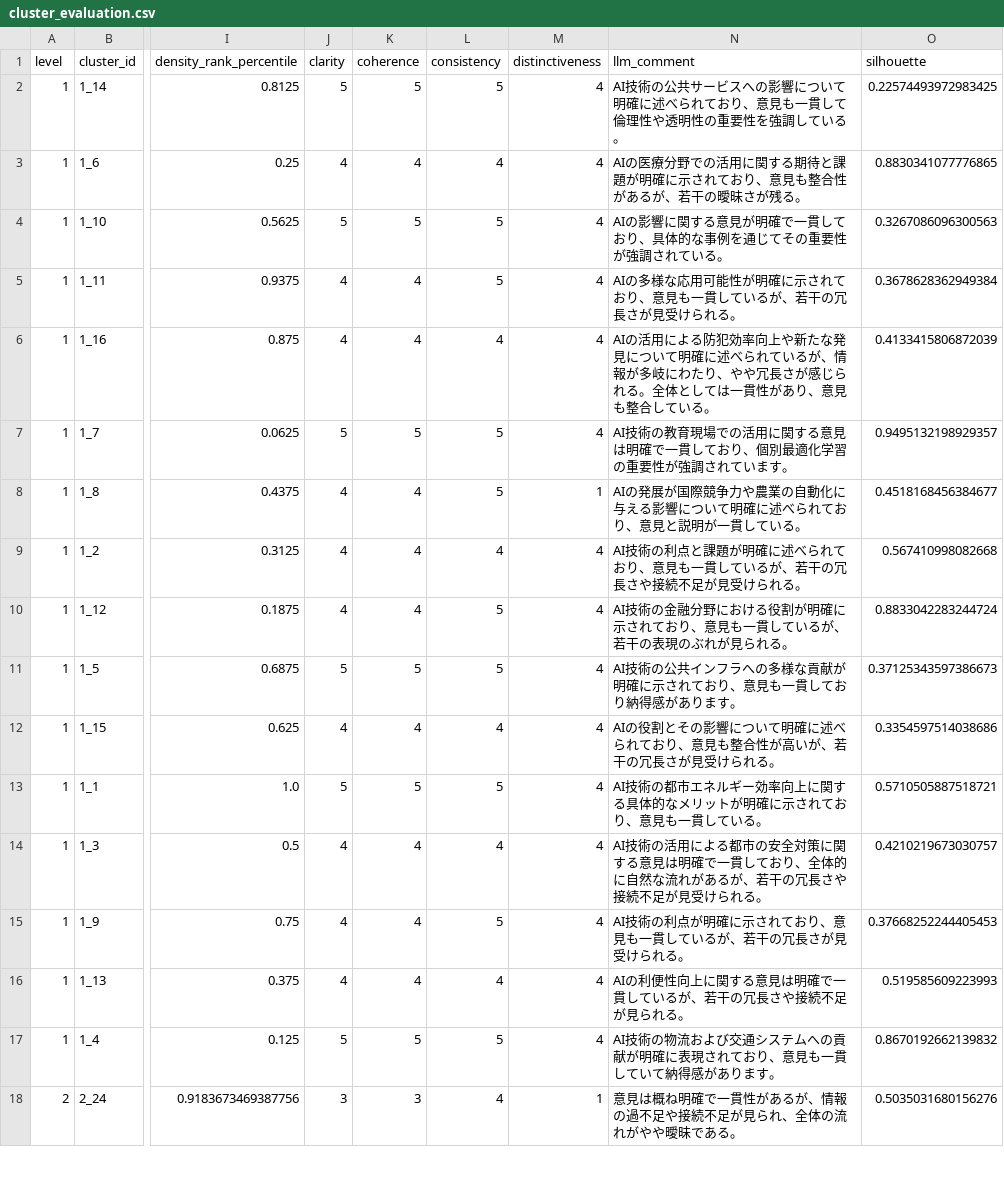
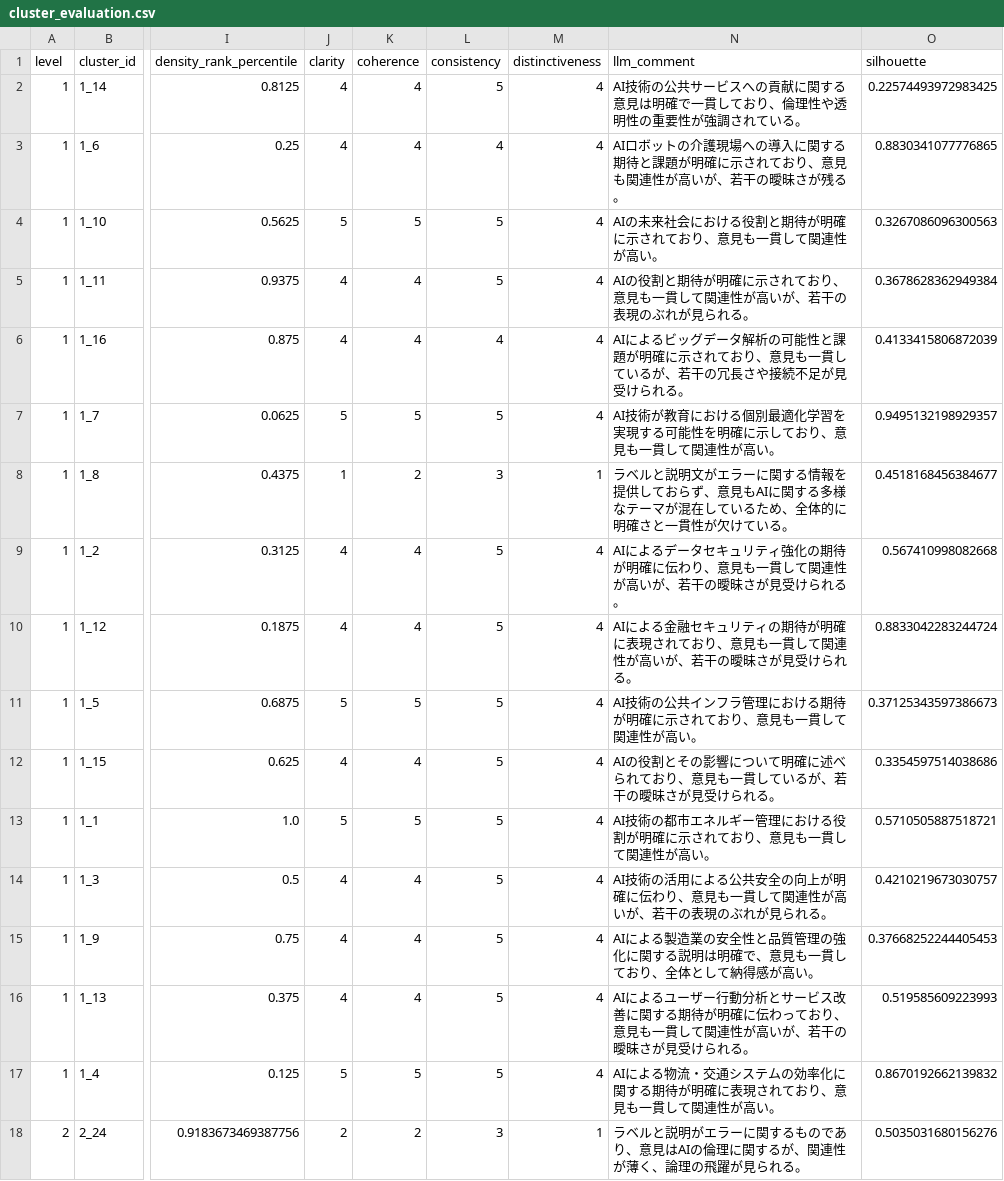
Before and after one commit to take365/take365.github.io, a CSV file: evaluation/5/cluster_evaluation.csv, drawn as a sheet; only a part is shown, gaps mark what is left out; the diff covers the shown part only; the diff names each change by its address in the sheet, - before the commit and + after, or states it on an @@ line.

```diff
--- a/evaluation/5/cluster_evaluation.csv
+++ b/evaluation/5/cluster_evaluation.csv
-J2 (clarity): 5
+J2 (clarity): 4
-K2 (coherence): 5
+K2 (coherence): 4
-N2 (llm_comment): …ビスへの影響について明確に述べられており、意見も一貫して倫理性や透明性の重要性を強調している。
+N2 (llm_comment): …ビスへの貢献に関する意見は明確で一貫しており、倫理性や透明性の重要性が強調されている。
-N3 (llm_comment): AIの医療分野での活用に関する期待と課題が明確に示されており、意見も整合性があるが、若干…
+N3 (llm_comment): AIロボットの介護現場への導入に関する期待と課題が明確に示されており、意見も関連性が高いが、若干…
-N4 (llm_comment): AIの影響に関する意見が明確で一貫しており、具体的な事例を通じてその重要性が強調されている。
+N4 (llm_comment): AIの未来社会における役割と期待が明確に示されており、意見も一貫して関連性が高い。
-N5 (llm_comment): AIの多様な応用可能性が明確に示されており、意見も一貫しているが、若干の冗長さが見受けられる。
+N5 (llm_comment): AIの役割と期待が明確に示されており、意見も一貫して関連性が高いが、若干の表現のぶれが見られる。
-N6 (llm_comment): AIの活用による防犯効率向上や新たな発見について明確に述べられているが、情報が多岐にわたり、やや冗長さが感じられる。全体としては一貫性があり、意見も整合している。
+N6 (llm_comment): AIによるビッグデータ解析の可能性と課題が明確に示されており、意見も一貫しているが、若干の冗長さや接続不足が見受けられる。
-N7 (llm_comment): AI技術の教育現場での活用に関する意見は明確で一貫しており、個別最適化学習の重要性が強調されています。
+N7 (llm_comment): AI技術が教育における個別最適化学習を実現する可能性を明確に示しており、意見も一貫して関連性が高い。
-J8 (clarity): 4
+J8 (clarity): 1
-K8 (coherence): 4
+K8 (coherence): 2
-L8 (consistency): 5
+L8 (consistency): 3
-N8 (llm_comment): AIの発展が国際競争力や農業の自動化に与える影響について明確に述べられており、意見と説明が一貫している。
+N8 (llm_comment): ラベルと説明文がエラーに関する情報を提供しておらず、意見もAIに関する多様なテーマが混在しているため、全体的に明確さと一貫性が欠けている。
-L9 (consistency): 4
+L9 (consistency): 5
-N9 (llm_comment): AI技術の利点と課題が明確に述べられており、意見も一貫しているが、若干の冗長さや接続不足が見受け…
+N9 (llm_comment): AIによるデータセキュリティ強化の期待が明確に伝わり、意見も一貫して関連性が高いが、若干の曖昧さが見受け…
-N10 (llm_comment): AI技術の金融分野における役割が明確に示されており、意見も一貫しているが、若干の表現のぶれが見られる。
+N10 (llm_comment): AIによる金融セキュリティの期待が明確に表現されており、意見も一貫して関連性が高いが、若干の曖昧さが見受けられる。
-N11 (llm_comment): …インフラへの多様な貢献が明確に示されており、意見も一貫しており納得感があります。
+N11 (llm_comment): …インフラ管理における期待が明確に示されており、意見も一貫して関連性が高い。
-L12 (consistency): 4
+L12 (consistency): 5
-N12 (llm_comment): …、意見も整合性が高いが、若干の冗長さが見受…
+N12 (llm_comment): …、意見も一貫しているが、若干の曖昧さが見受…
-N13 (llm_comment): …ネルギー効率向上に関する具体的なメリットが明確に示されており、意見も一貫している。
+N13 (llm_comment): …ネルギー管理における役割が明確に示されており、意見も一貫して関連性が高い。
-L14 (consistency): 4
+L14 (consistency): 5
-N14 (llm_comment): …用による都市の安全対策に関する意見は明確で一貫しており、全体的に自然な流れがあるが、若干の冗長さや接続不足が見受けられる。
+N14 (llm_comment): …用による公共安全の向上が明確に伝わり、意見も一貫して関連性が高いが、若干の表現のぶれが見られる。
-N15 (llm_comment): AI技術の利点が明確に示されており、意見も一貫しているが、若干の冗長さが見受けられる。
+N15 (llm_comment): AIによる製造業の安全性と品質管理の強化に関する説明は明確で、意見も一貫しており、全体として納得感が高い。
-L16 (consistency): 4
+L16 (consistency): 5
-N16 (llm_comment): AIの利便性向上に関する意見は明確で一貫しているが、若干の冗長さや接続不足が見られる。
+N16 (llm_comment): AIによるユーザー行動分析とサービス改善に関する期待が明確に伝わっており、意見も一貫して関連性が高いが、若干の曖昧さが見受けられる。
-N17 (llm_comment): AI技術の物流および交通システムへの貢献が明確に表現されており、意見も一貫していて納得感があります。
+N17 (llm_comment): AIによる物流・交通システムの効率化に関する期待が明確に表現されており、意見も一貫して関連性が高い。
-J18 (clarity): 3
+J18 (clarity): 2
-K18 (coherence): 3
+K18 (coherence): 2
-L18 (consistency): 4
+L18 (consistency): 3
-N18 (llm_comment): 意見は概ね明確で一貫性があるが、情報の過不足や接続不足が見られ、全体の流れがやや曖昧である。
+N18 (llm_comment): ラベルと説明がエラーに関するものであり、意見はAIの倫理に関するが、関連性が薄く、論理の飛躍が見られる。
```
Also changed, not shown: 117 edited cells elsewhere in this file, evaluation/2/cluster_evaluation.csv, evaluation/4/cluster_evaluation.csv, 11 other files.
